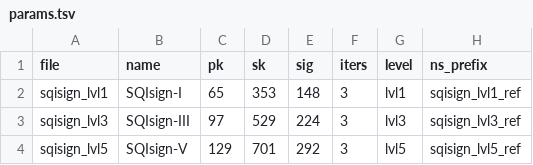
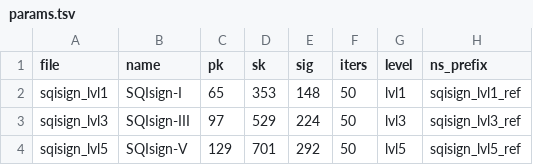
Before and after one commit to PQShield/nist-sigs-zoo, a TSV file: bench/schemes/sqisign/params.tsv, drawn as a sheet.

```diff
--- a/bench/schemes/sqisign/params.tsv
+++ b/bench/schemes/sqisign/params.tsv
@@ -1,4 +1,4 @@
 file	name	pk	sk	sig	iters	level	ns_prefix
-sqisign_lvl1	SQIsign-I	65	353	148	3	lvl1	sqisign_lvl1_ref
-sqisign_lvl3	SQIsign-III	97	529	224	3	lvl3	sqisign_lvl3_ref
-sqisign_lvl5	SQIsign-V	129	701	292	3	lvl5	sqisign_lvl5_ref
+sqisign_lvl1	SQIsign-I	65	353	148	50	lvl1	sqisign_lvl1_ref
+sqisign_lvl3	SQIsign-III	97	529	224	50	lvl3	sqisign_lvl3_ref
+sqisign_lvl5	SQIsign-V	129	701	292	50	lvl5	sqisign_lvl5_ref
```
Also changed, not shown: bench/schemes/faest/params.tsv, bench/schemes/sdith2/params.tsv, 4 other files.
